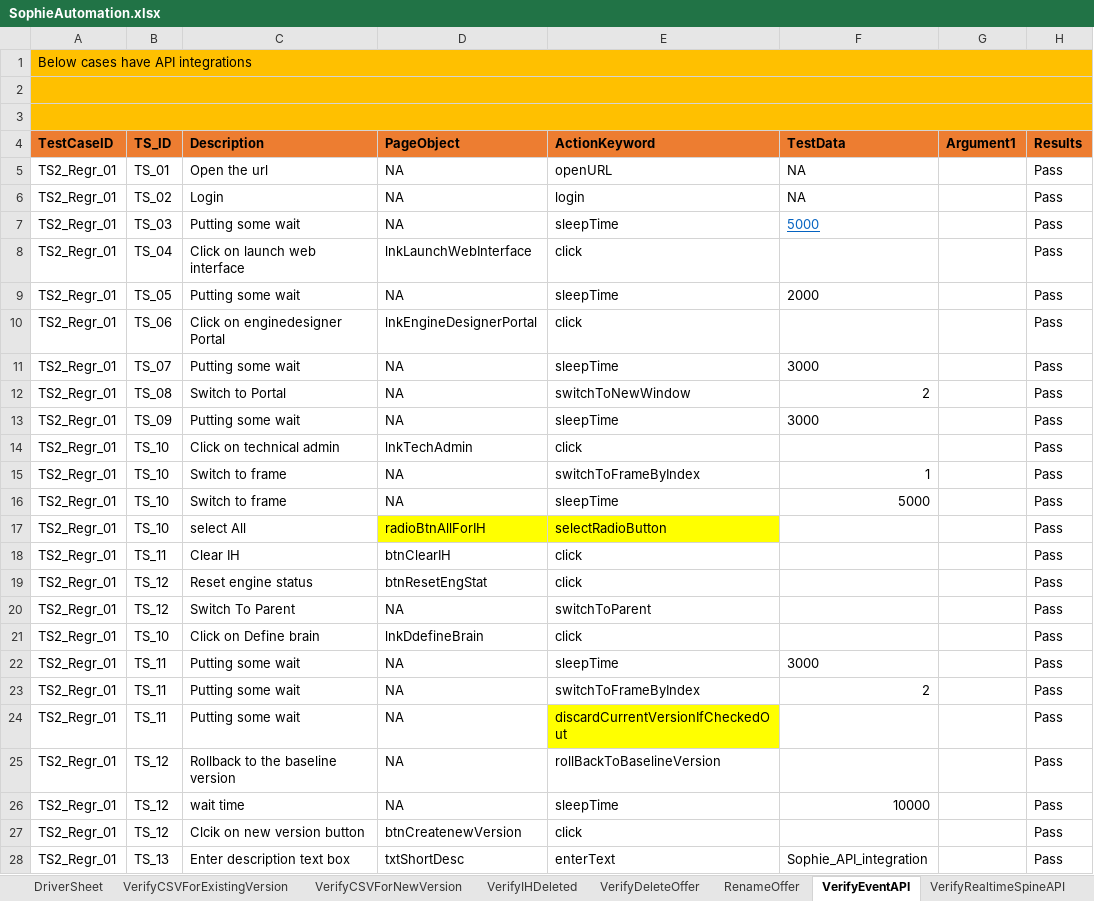
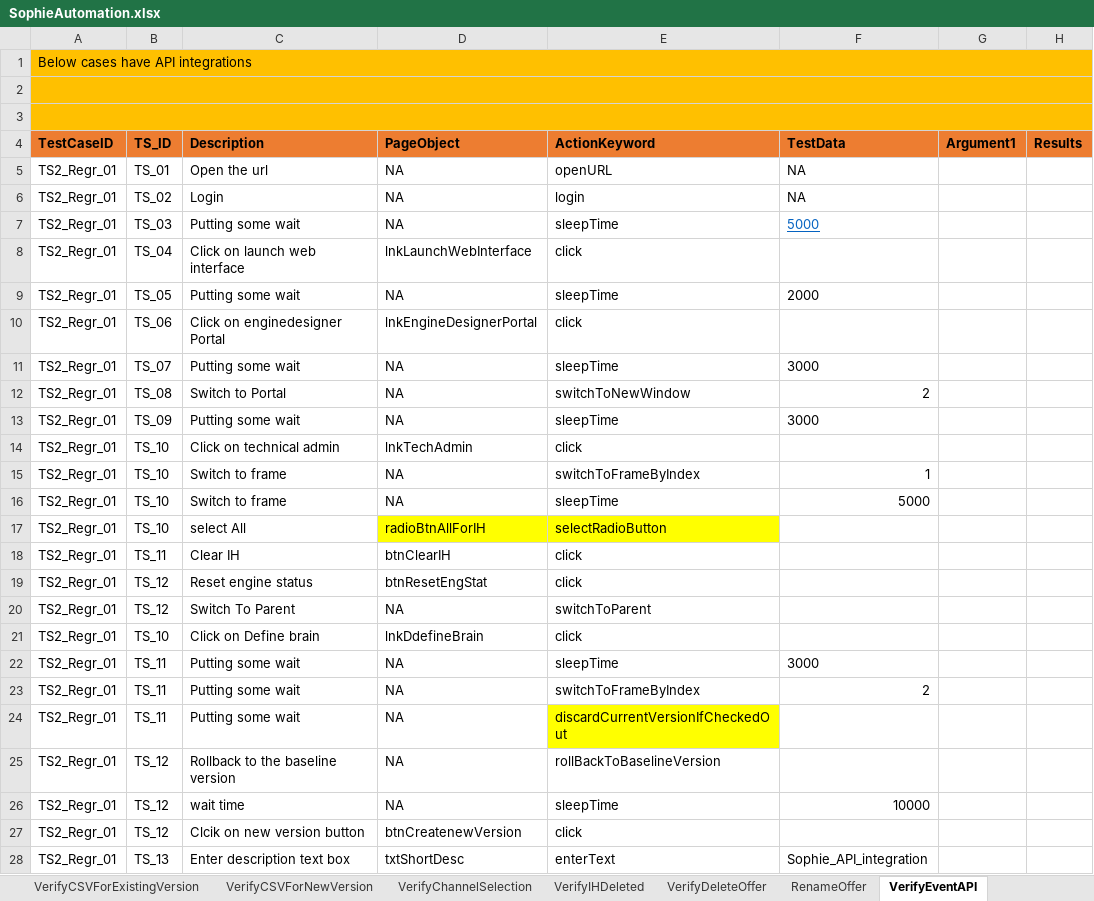
Before and after one commit to jagadeeshgithub1/SophieNew, an Excel workbook: TestDataAndResults/Run1/SophieAutomation.xlsx, sheet VerifyEventAPI, drawn as a sheet; only a part is shown; values as stored, in another font and other column widths than the file's, no borders; the diff covers the shown part only; the diff names each change by its address in the sheet, - before the commit and + after, or states it on an @@ line.

```diff
--- a/TestDataAndResults/Run1/SophieAutomation.xlsx (sheet VerifyEventAPI)
+++ b/TestDataAndResults/Run1/SophieAutomation.xlsx (sheet VerifyEventAPI)
+sheet tab: VerifyChannelSelection
-H5:H28 (Results): Pass
+H5:H28 (Results): (empty)
```
Also changed, not shown: other rows of this sheet, sheet DriverSheet, sheet VerifyIHDeleted, sheet RenameOffer, other sheet tabs, 29 other files.
